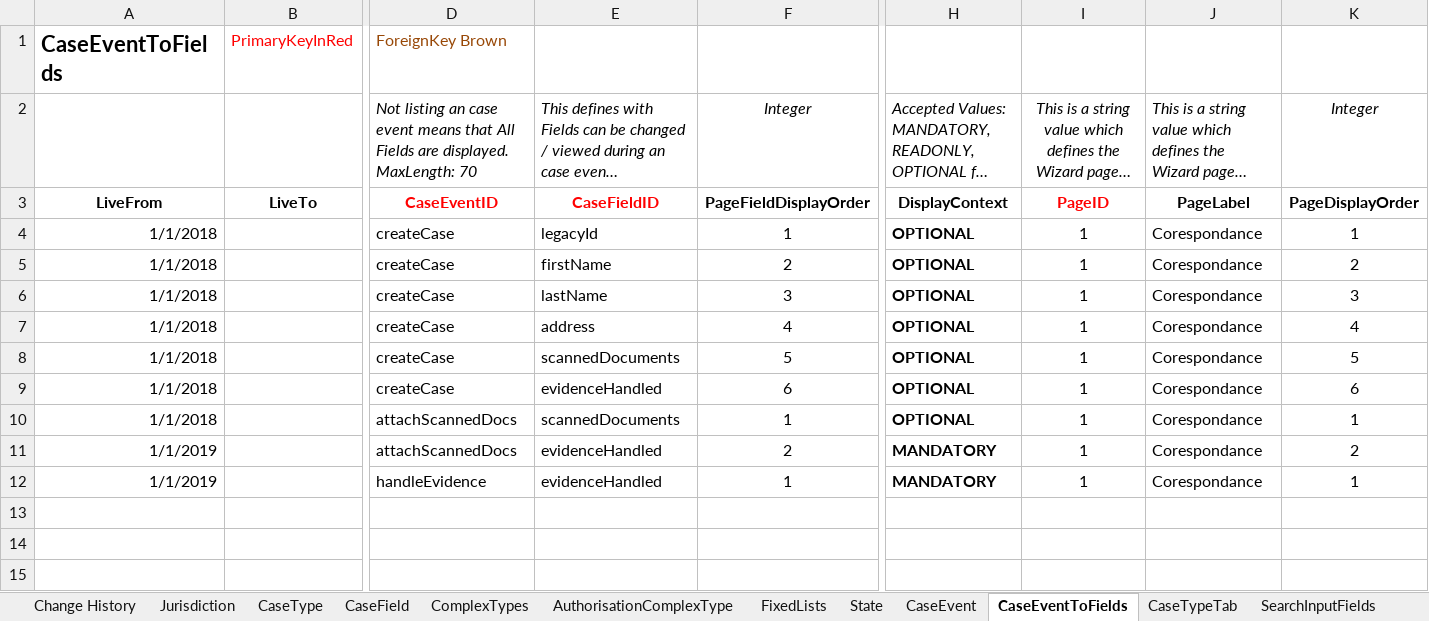
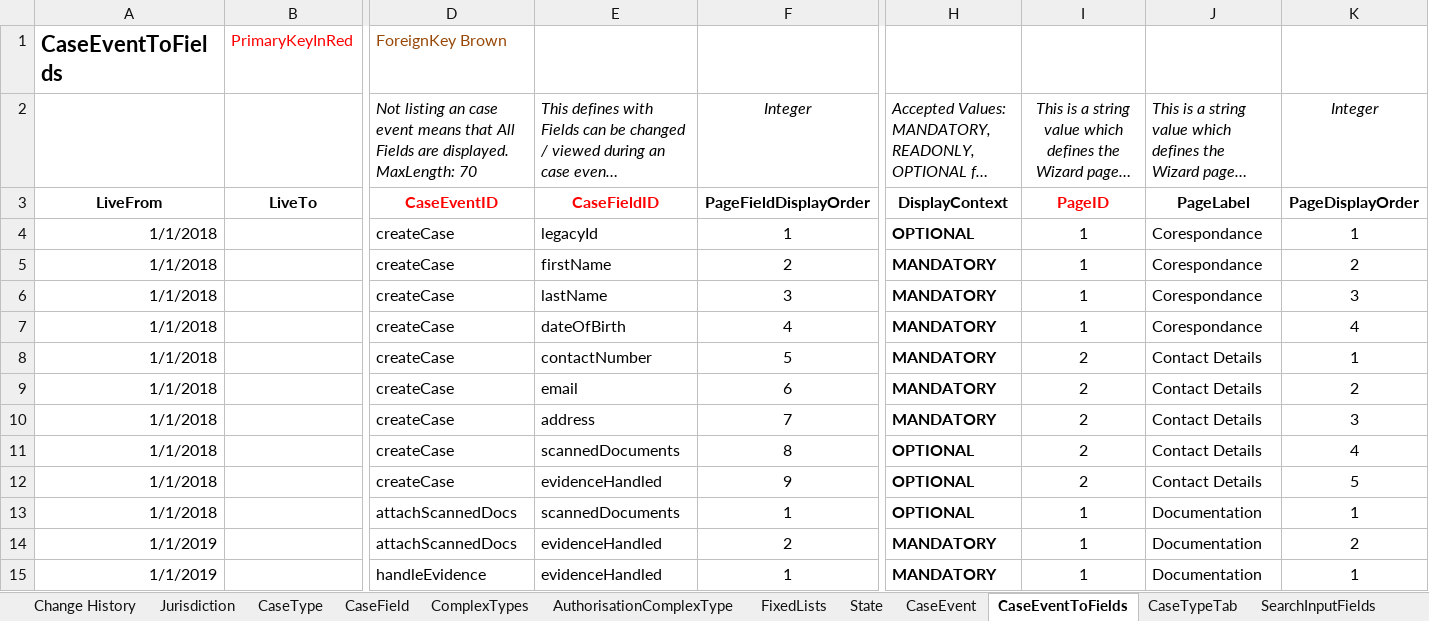
Before and after one commit to msl8r/bulk-scan-shared-infrastructure, an Excel workbook: docker/ccd-definition-import/data/CCD_Definition_BULK_SCAN.template.xlsx, sheet CaseEventToFields, drawn as a sheet; only a part is shown, gaps mark what is left out; long unchanged cells end in …; values as stored, in another font and other column widths than the file's, no borders; addresses are those after the commit; rows hold the shown columns only; the diff names each change by its address in the sheet, - before the commit and + after, or states it on an @@ line.

Commit message:
Updated bulkscan ccd definition to add new fields (#120)
* Updated bulkscan ccd definition to add new fields and some mandatory fields

```diff
--- a/docker/ccd-definition-import/data/CCD_Definition_BULK_SCAN.template.xlsx (sheet CaseEventToFields)
+++ b/docker/ccd-definition-import/data/CCD_Definition_BULK_SCAN.template.xlsx (sheet CaseEventToFields)
-H5:H7: OPTIONAL
+H5:H7: MANDATORY
-E7: address
+E7: dateOfBirth
+row 8: 1/1/2018 |  | createCase | contactNumber | 5 | MANDATORY | 2 | Contact Details | 1
+row 9: 1/1/2018 |  | createCase | email | 6 | MANDATORY | 2 | Contact Details | 2
+row 10: 1/1/2018 |  | createCase | address | 7 | MANDATORY | 2 | Contact Details | 3
-F11: 5
+F11: 8
-I11:I12: 1
+I11:I12: 2
-J11:J12: Corespondance
+J11:J12: Contact Details
-K11: 5
+K11: 4
-F12: 6
+F12: 9
-K12: 6
+K12: 5
-J13:J15: Corespondance
+J13:J15: Documentation
```
Also changed, not shown: sheet CaseTypeTab, sheet CaseField, sheet AuthorisationCaseField, sheet AuthorisationComplexType, sheet Change History.
